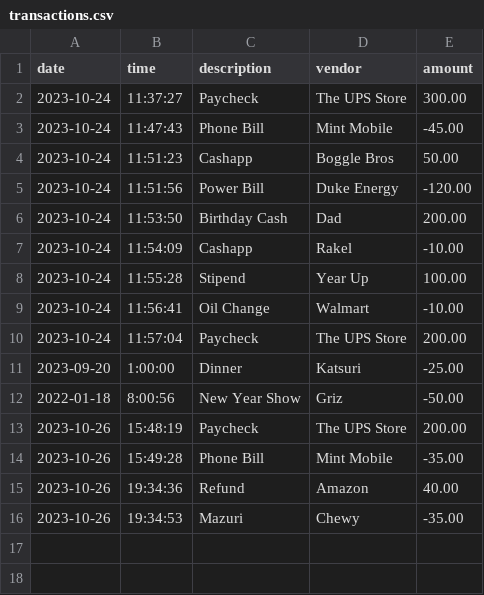
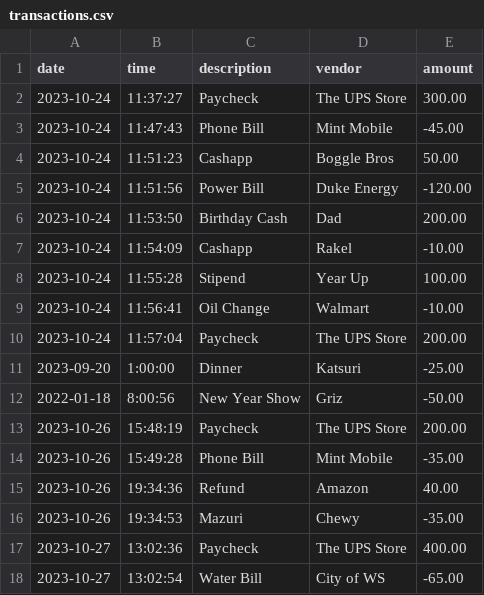
Before and after one commit to clancycooper/AccountingLedgerApp, a CSV file: src/main/resources/transactions.csv, drawn as a sheet; the diff names each change by its address in the sheet, - before the commit and + after, or states it on an @@ line.

Commit message:
Final push

```diff
--- a/src/main/resources/transactions.csv
+++ b/src/main/resources/transactions.csv
+row 17: 2023-10-27 | 13:02:36 | Paycheck | The UPS Store | 400.00
+row 18: 2023-10-27 | 13:02:54 | Water Bill | City of WS | -65.00
```
